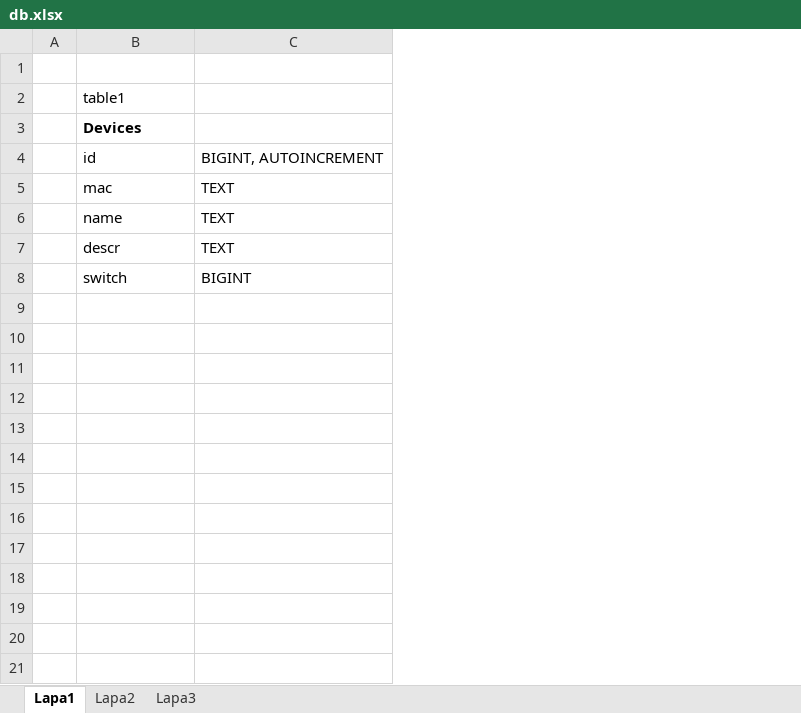
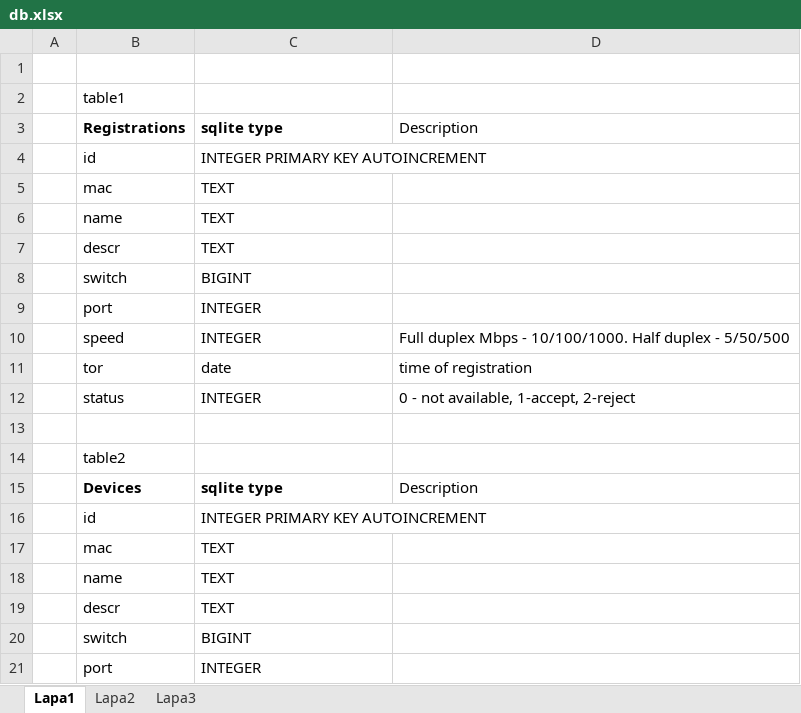
Before and after one commit to Kostoprav19/freeRadiusGUI, an Excel workbook: files/db.xlsx, sheet Lapa1, drawn as a sheet; only a part is shown; values as stored, in another font and other column widths than the file's, no borders; removed rows and columns are numbered as before the commit, all else as after; the diff covers the shown part only; the diff names each change by its address in the sheet, - before the commit and + after, or states it on an @@ line.

```diff
--- a/files/db.xlsx (sheet Lapa1)
+++ b/files/db.xlsx (sheet Lapa1)
+column D, empty
-row 3:  | Devices
+row 3:  | Registrations | sqlite type | Description
-C4: BIGINT, AUTOINCREMENT
+C4: INTEGER PRIMARY KEY AUTOINCREMENT
+row 9:  | port | INTEGER
+row 10:  | speed | INTEGER | Full duplex Mbps - 10/100/1000. Half duplex - 5/50/500
+row 11:  | tor | date | time of registration
+row 12:  | status | INTEGER | 0 - not available, 1-accept, 2-reject
+row 13: (empty)
+row 14:  | table2
+row 15:  | Devices | sqlite type | Description
+row 16:  | id | INTEGER PRIMARY KEY AUTOINCREMENT
+row 17:  | mac | TEXT
+row 18:  | name | TEXT
+row 19:  | descr | TEXT
+row 20:  | switch | BIGINT
+row 21:  | port | INTEGER
```
Also changed, not shown: 9 added rows elsewhere in this sheet, 2 other files.
